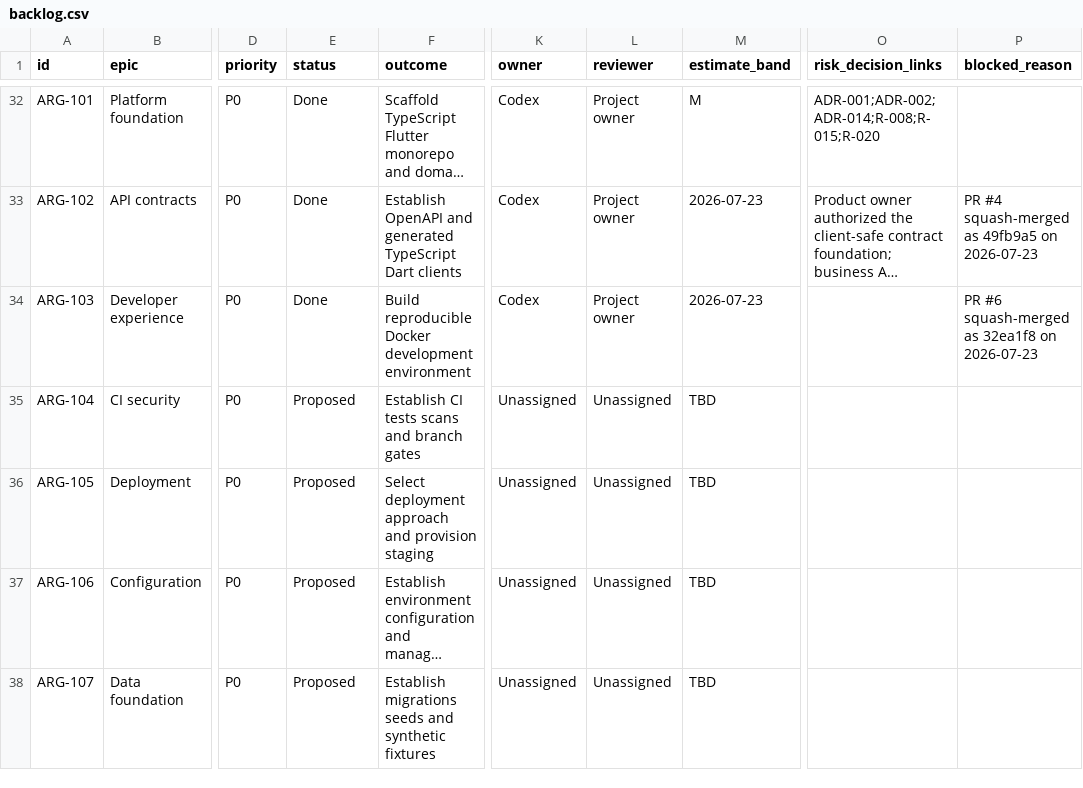
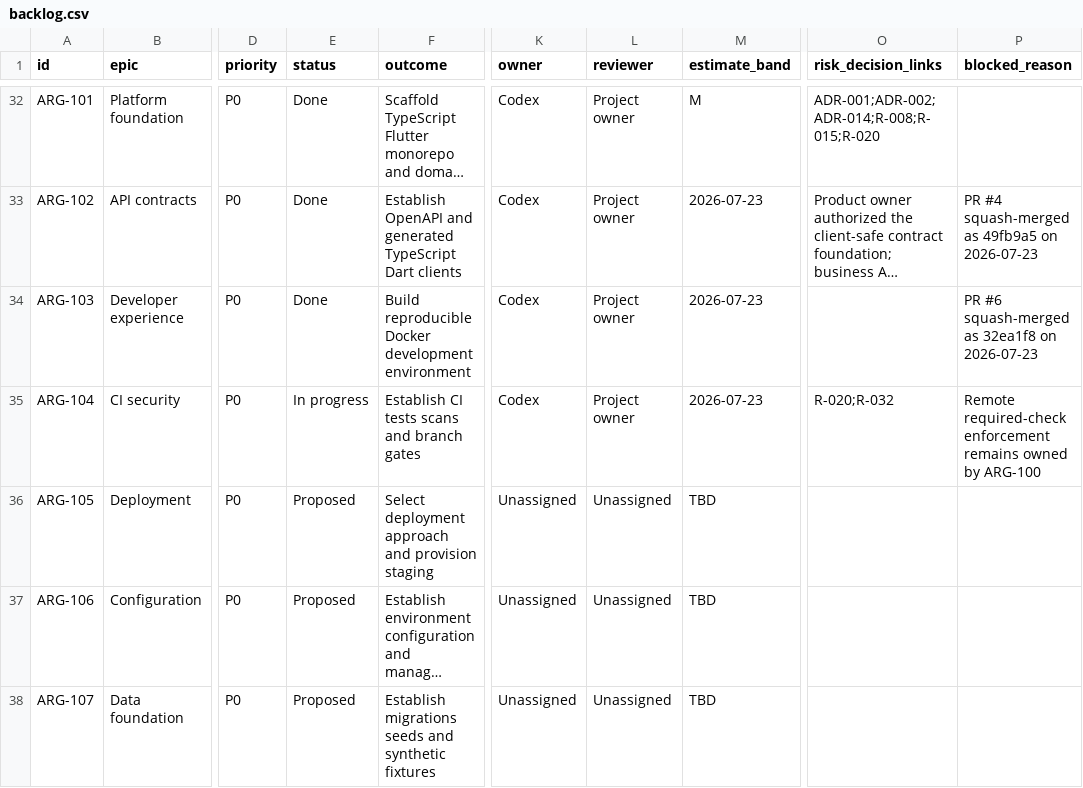
Before and after one commit to carlwelchdesign/matchmaker-ai, a CSV file: plans/tickets/backlog.csv, drawn as a sheet; only a part is shown, gaps mark what is left out; long unchanged cells end in …; the diff names each change by its address in the sheet, - before the commit and + after, or states it on an @@ line.

Commit message:
ARG-104: establish CI security gates

```diff
--- a/plans/tickets/backlog.csv
+++ b/plans/tickets/backlog.csv
-E35 (status): Proposed
+E35 (status): In progress
-K35 (owner): Unassigned
+K35 (owner): Codex
-L35 (reviewer): Unassigned
+L35 (reviewer): Project owner
-M35 (estimate_band): TBD
+M35 (estimate_band): 2026-07-23
-O35 (risk_decision_links): (empty)
+O35 (risk_decision_links): R-020;R-032
-P35 (blocked_reason): (empty)
+P35 (blocked_reason): Remote required-check enforcement remains owned by ARG-100
```
Also changed, not shown: 20 other files.
